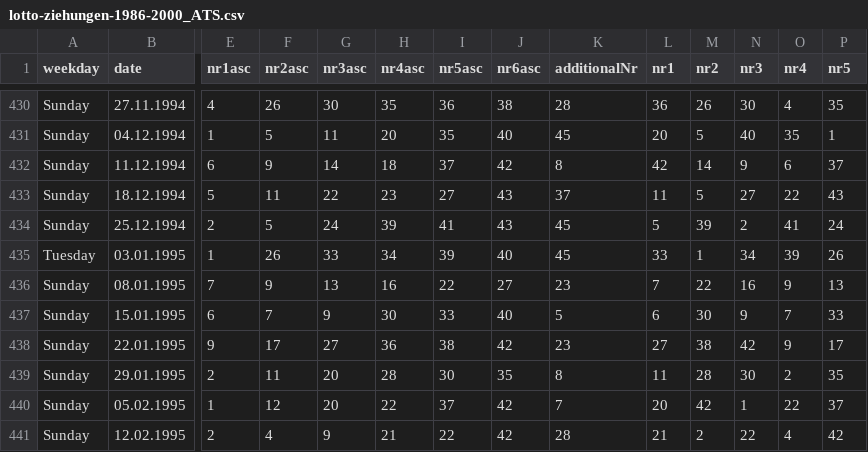
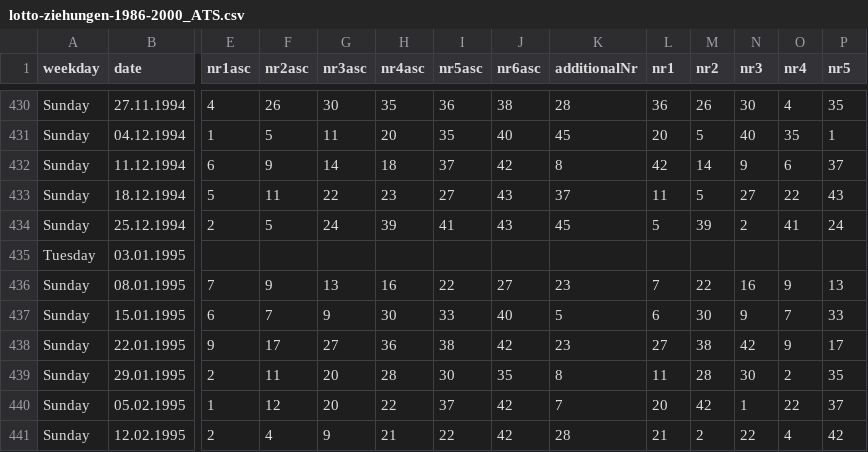
Before and after one commit to dcupl-demos/lotto-euromillionen-austria, a CSV file: dcupl/data/lotto-ziehungen-1986-2000_ATS.csv, drawn as a sheet; only a part is shown, gaps mark what is left out; the diff covers the shown part only; the diff names each change by its address in the sheet, - before the commit and + after, or states it on an @@ line.

```diff
--- a/dcupl/data/lotto-ziehungen-1986-2000_ATS.csv
+++ b/dcupl/data/lotto-ziehungen-1986-2000_ATS.csv
-E435 (nr1asc): 1
+E435 (nr1asc): (empty)
-F435 (nr2asc): 26
+F435 (nr2asc): (empty)
-G435 (nr3asc): 33
+G435 (nr3asc): (empty)
-H435 (nr4asc): 34
+H435 (nr4asc): (empty)
-I435 (nr5asc): 39
+I435 (nr5asc): (empty)
-J435 (nr6asc): 40
+J435 (nr6asc): (empty)
-K435 (additionalNr): 45
+K435 (additionalNr): (empty)
-L435 (nr1): 33
+L435 (nr1): (empty)
-M435 (nr2): 1
+M435 (nr2): (empty)
-N435 (nr3): 34
+N435 (nr3): (empty)
-O435 (nr4): 39
+O435 (nr4): (empty)
-P435 (nr5): 26
+P435 (nr5): (empty)
```
Also changed, not shown: 1 edited cell elsewhere in this file, analysis/lotto-6-aus-45-all-draws-1986-2026-frequency.csv, 5 other files.
